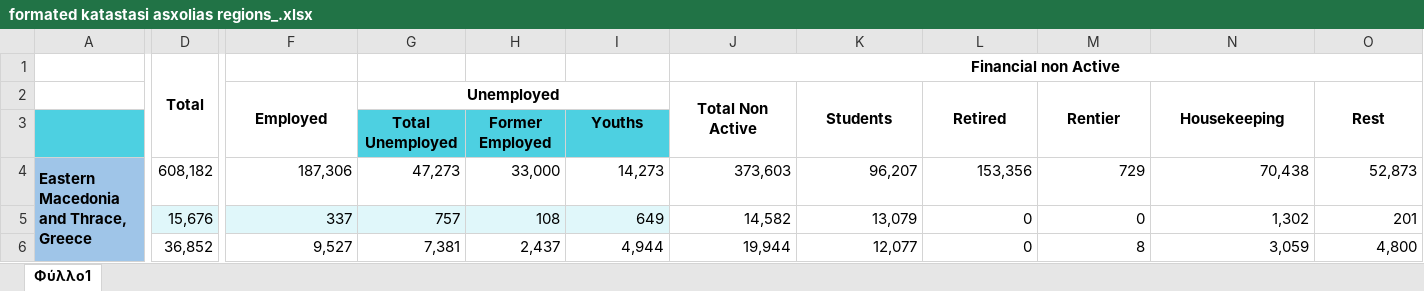
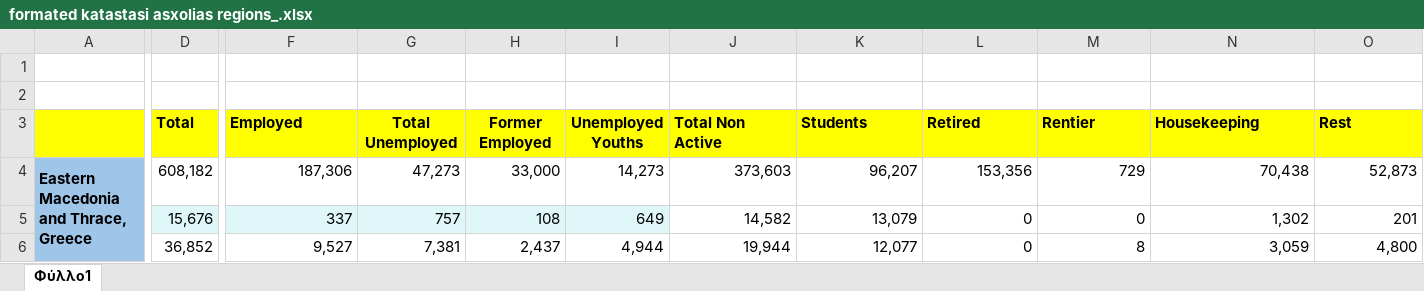
Before and after one commit to gioandreou/thesis-auth, an Excel workbook: excels/elstat/formated katastasi asxolias regions_.xlsx, sheet Φύλλο1, drawn as a sheet; only a part is shown, gaps mark what is left out; values as stored, in another font and other column widths than the file's, no borders; removed rows and columns are numbered as before the commit, all else as after; rows hold the shown columns only; the diff covers the shown part only; the diff names each change by its address in the sheet, - before the commit and + after, or states it on an @@ line.

```diff
--- a/excels/elstat/formated katastasi asxolias regions_.xlsx (sheet Φύλλο1)
+++ b/excels/elstat/formated katastasi asxolias regions_.xlsx (sheet Φύλλο1)
-row 1:  | Total |  |  |  |  | Financial non Active
+row 1: (empty)
-D1:D3 merged
-J1:O1 merged
+row 2: (empty)
-A3:O3 fill: none
+A3:O3 fill: #FFFF00
-D3: (empty)
+D3: Total
-F3 alignment: center
+F3 alignment: left
-F2:F3 merged
-G3: Unemployed
+G3: Total Unemployed
-G2:I2 merged
-H3: (empty)
+H3: Former Employed
-I3: (empty)
+I3: Unemployed Youths
-J3:O3 alignment: center
+J3:O3 alignment: left
-J2:J3 merged
-K2:K3 merged
-L2:L3 merged
-M2:M3 merged
-N2:N3 merged
-O2:O3 merged
-row 3:  |  |  | Total Unemployed | Former Employed | Youths
```
Also changed, not shown: cell formats and merged cells elsewhere in this sheet, 1 other file.
